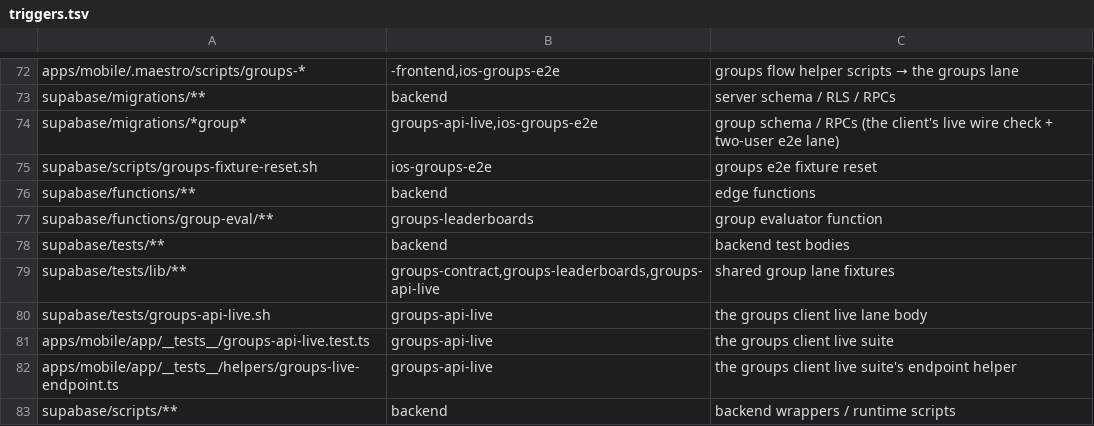
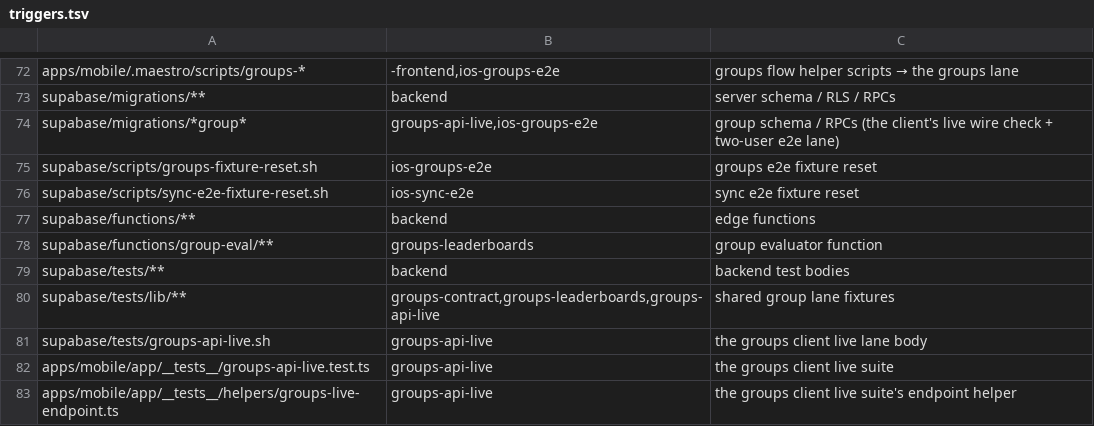
Before and after one commit to Brotherhood-of-Ghisa/BOGA3, a TSV file: scripts/triggers.tsv, drawn as a sheet; only a part is shown, gaps mark what is left out; the shorter side is filled out with more unchanged rows; the diff names each change by its address in the sheet, - before the commit and + after, or states it on an @@ line.

```diff
--- a/scripts/triggers.tsv
+++ b/scripts/triggers.tsv
+row 76: supabase/scripts/sync-e2e-fixture-reset.sh | ios-sync-e2e | sync e2e fixture reset
```
Also changed, not shown: 10 other files.
